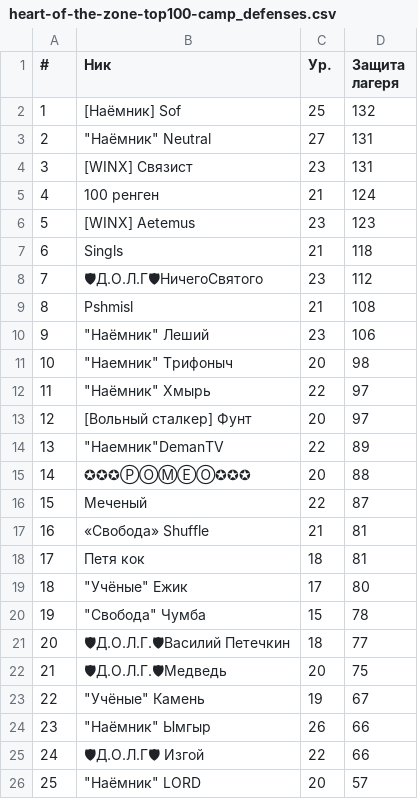
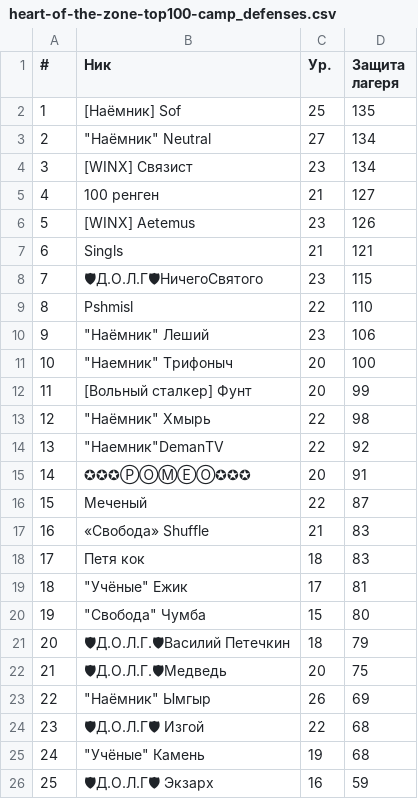
Before and after one commit to Sof-oss/helper, a CSV file: top100/heart-of-the-zone-top100-camp_defenses.csv, drawn as a sheet; only a part is shown; the diff covers the shown part only.

```diff
--- a/top100/heart-of-the-zone-top100-camp_defenses.csv
+++ b/top100/heart-of-the-zone-top100-camp_defenses.csv
@@ -1,26 +1,26 @@
 #,Ник,Ур.,Защита лагеря
-1,[Наёмник] Sof,25,132
-2,"""Наёмник"" Neutral",27,131
-3,[WINX] Связист,23,131
-4,100 ренген,21,124
-5,[WINX] Aetemus,23,123
-6,Singls,21,118
-7,🛡Д.О.Л.Г🛡НичегоСвятого,23,112
-8,Pshmisl,21,108
+1,[Наёмник] Sof,25,135
+2,"""Наёмник"" Neutral",27,134
+3,[WINX] Связист,23,134
+4,100 ренген,21,127
+5,[WINX] Aetemus,23,126
+6,Singls,21,121
+7,🛡Д.О.Л.Г🛡НичегоСвятого,23,115
+8,Pshmisl,22,110
 9,"""Наёмник"" Леший",23,106
-10,"""Наемник"" Трифоныч",20,98
-11,"""Наёмник"" Хмырь",22,97
-12,[Вольный сталкер] Фунт,20,97
-13,"""Наемник""DemanTV",22,89
-14,✪✪✪ⓅⓄⓂⒺⓄ✪✪✪,20,88
+10,"""Наемник"" Трифоныч",20,100
+11,[Вольный сталкер] Фунт,20,99
+12,"""Наёмник"" Хмырь",22,98
+13,"""Наемник""DemanTV",22,92
+14,✪✪✪ⓅⓄⓂⒺⓄ✪✪✪,20,91
 15,Меченый,22,87
-16,«Свобода» Shuffle,21,81
-17,Петя кок,18,81
-18,"""Учёные"" Ежик",17,80
-19,"""Свобода"" Чумба",15,78
-20,🛡Д.О.Л.Г.🛡Василий Петечкин,18,77
+16,«Свобода» Shuffle,21,83
+17,Петя кок,18,83
+18,"""Учёные"" Ежик",17,81
+19,"""Свобода"" Чумба",15,80
+20,🛡Д.О.Л.Г.🛡Василий Петечкин,18,79
 21,🛡Д.О.Л.Г.🛡Медведь,20,75
-22,"""Учёные"" Камень",19,67
-23,"""Наёмник"" Ымгыр",26,66
-24,🛡Д.О.Л.Г🛡 Изгой,22,66
-25,"""Наёмник"" LORD",20,57
+22,"""Наёмник"" Ымгыр",26,69
+23,🛡Д.О.Л.Г🛡 Изгой,22,68
+24,"""Учёные"" Камень",19,68
+25,🛡Д.О.Л.Г🛡 Экзарх,16,59
```
Also changed, not shown: 92 edited cells elsewhere in this file, top100/heart-of-the-zone-top100-collections.csv, top100/heart-of-the-zone-top100-expeditions.csv, 5 other files.
